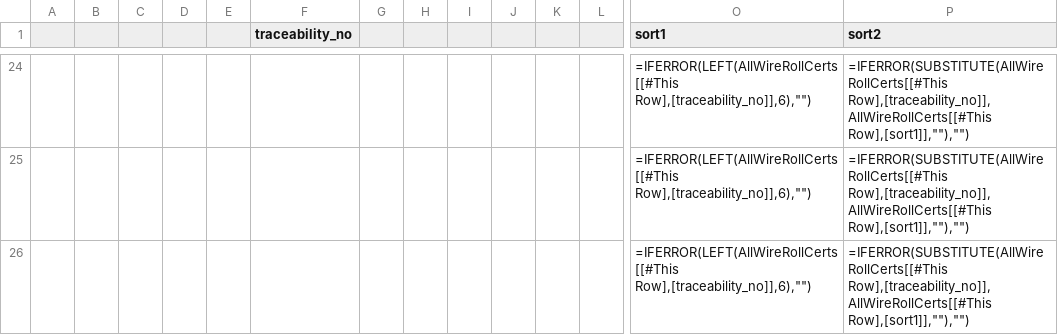
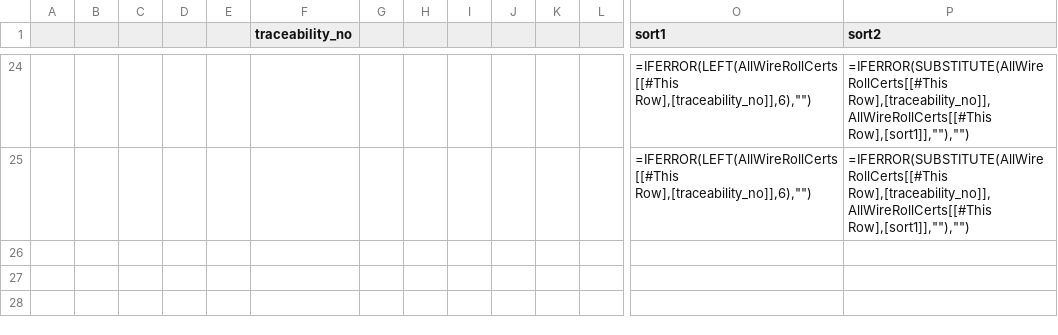
Before and after one commit to Johnson-Gage-Inspection-Inc/xl-TUS, a CSV file: exploded/TUS/sheets/WireOffsets.csv, drawn as a sheet; only a part is shown, gaps mark what is left out; rows hold the shown columns only; the diff names each change by its address in the sheet, - before the commit and + after, or states it on an @@ line.

```diff
--- a/exploded/TUS/sheets/WireOffsets.csv
+++ b/exploded/TUS/sheets/WireOffsets.csv
-row 26:  |  |  |  |  |  |  |  |  |  |  |  | =IFERROR(LEFT(AllWireRollCerts[[#This Row],[traceability_no]],6),"") | =IFERROR(SUBSTITUTE(AllWireRollCerts[[#This Row],[traceability_no]],AllWireRollCerts[[#This Row],[sort1]],""),"")
```
Also changed, not shown: exploded/TUS/sheets/Main.csv, 1 other file.
